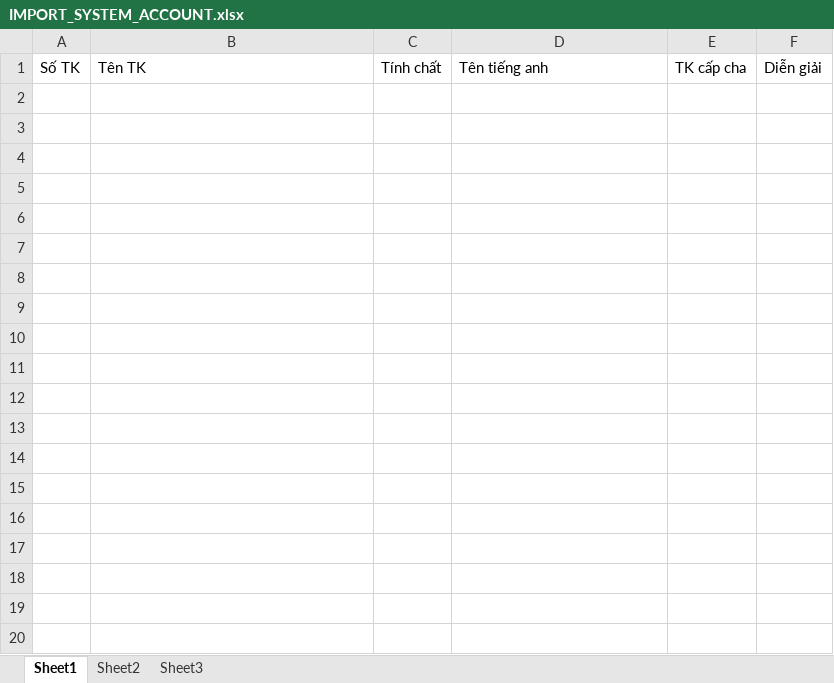
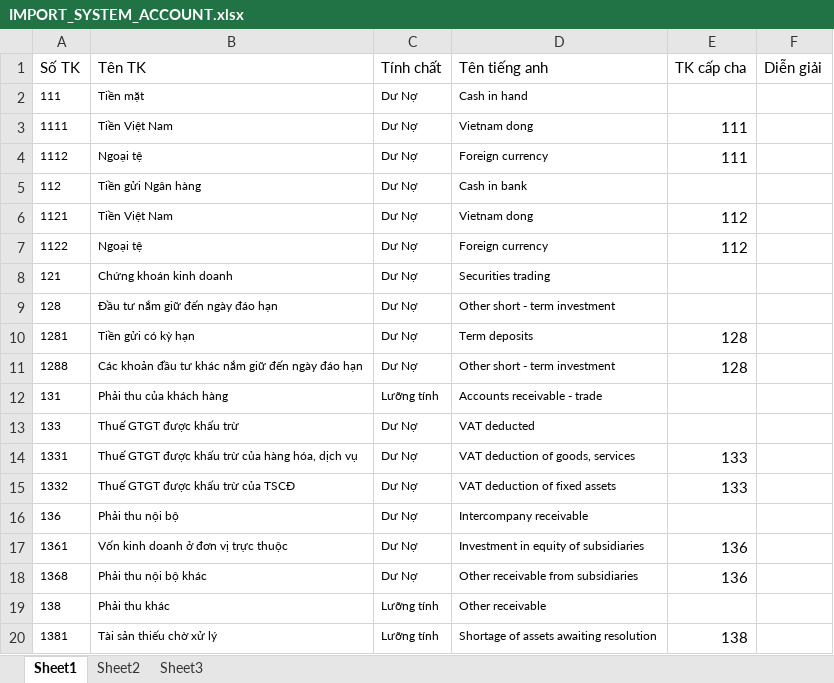
Before and after one commit to HOPLONG/TONGCONGTY, an Excel workbook: ERP/ERP.Web/Content/Files/IMPORT_SYSTEM_ACCOUNT.xlsx, sheet Sheet1, drawn as a sheet; only a part is shown; values as stored, in another font and other column widths than the file's, no borders; the diff covers the shown part only; the diff names each change by its address in the sheet, - before the commit and + after, or states it on an @@ line.

```diff
--- a/ERP/ERP.Web/Content/Files/IMPORT_SYSTEM_ACCOUNT.xlsx (sheet Sheet1)
+++ b/ERP/ERP.Web/Content/Files/IMPORT_SYSTEM_ACCOUNT.xlsx (sheet Sheet1)
+row 2: 111 | Tiền mặt | Dư Nợ | Cash in hand
+row 3: 1111 | Tiền Việt Nam | Dư Nợ | Vietnam dong | 111
+row 4: 1112 | Ngoại tệ | Dư Nợ | Foreign currency | 111
+row 5: 112 | Tiền gửi Ngân hàng | Dư Nợ | Cash in bank
+row 6: 1121 | Tiền Việt Nam | Dư Nợ | Vietnam dong | 112
+row 7: 1122 | Ngoại tệ | Dư Nợ | Foreign currency | 112
+row 8: 121 | Chứng khoán kinh doanh | Dư Nợ | Securities trading
+row 9: 128 | Đầu tư nắm giữ đến ngày đáo hạn | Dư Nợ | Other short - term investment
+row 10: 1281 | Tiền gửi có kỳ hạn | Dư Nợ | Term deposits | 128
+row 11: 1288 | Các khoản đầu tư khác nắm giữ đến ngày đáo hạn | Dư Nợ | Other short - term investment | 128
+row 12: 131 | Phải thu của khách hàng | Lưỡng tính | Accounts receivable - trade
+row 13: 133 | Thuế GTGT được khấu trừ | Dư Nợ | VAT deducted
+row 14: 1331 | Thuế GTGT được khấu trừ của hàng hóa, dịch vụ | Dư Nợ | VAT deduction of goods, services | 133
+row 15: 1332 | Thuế GTGT được khấu trừ của TSCĐ | Dư Nợ | VAT deduction of fixed assets | 133
+row 16: 136 | Phải thu nội bộ | Dư Nợ | Intercompany receivable
+row 17: 1361 | Vốn kinh doanh ở đơn vị trực thuộc | Dư Nợ | Investment in equity of subsidiaries | 136
+row 18: 1368 | Phải thu nội bộ khác | Dư Nợ | Other receivable from subsidiaries | 136
+row 19: 138 | Phải thu khác | Lưỡng tính | Other receivable
+row 20: 1381 | Tài sản thiếu chờ xử lý | Lưỡng tính | Shortage of assets awaiting resolution | 138
```
Also changed, not shown: 217 added rows elsewhere in this sheet, ERP/ERP.Web/Content/Files/IMPORT_HANGHOA.xlsx, ERP/ERP.Web/Content/Files/IMPORT_HANGTONKHO.xlsx, 47 other files.
